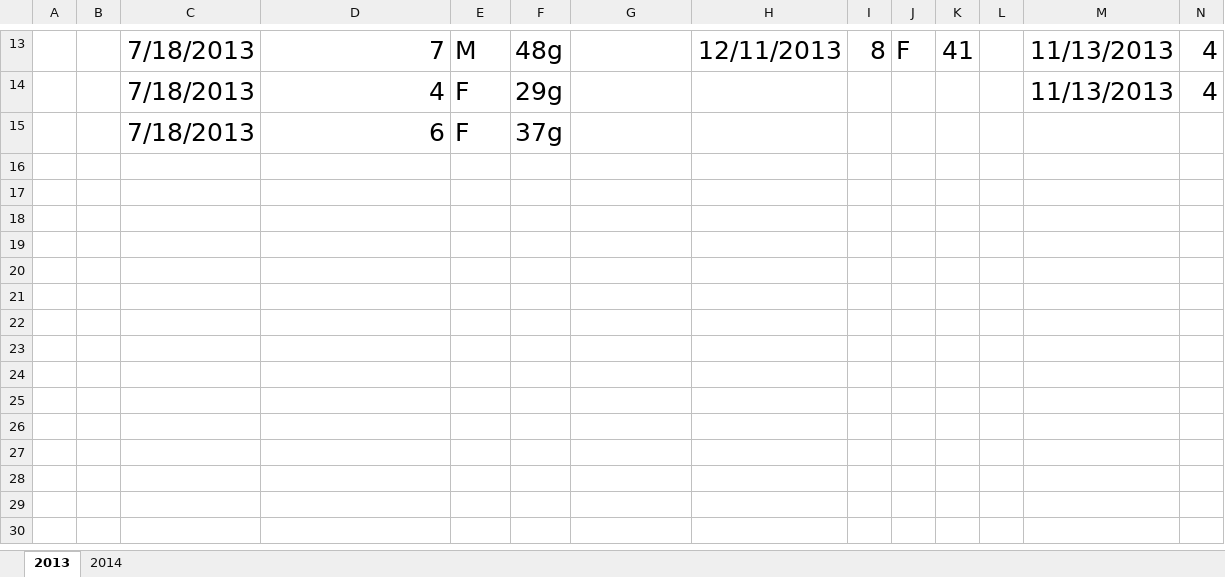
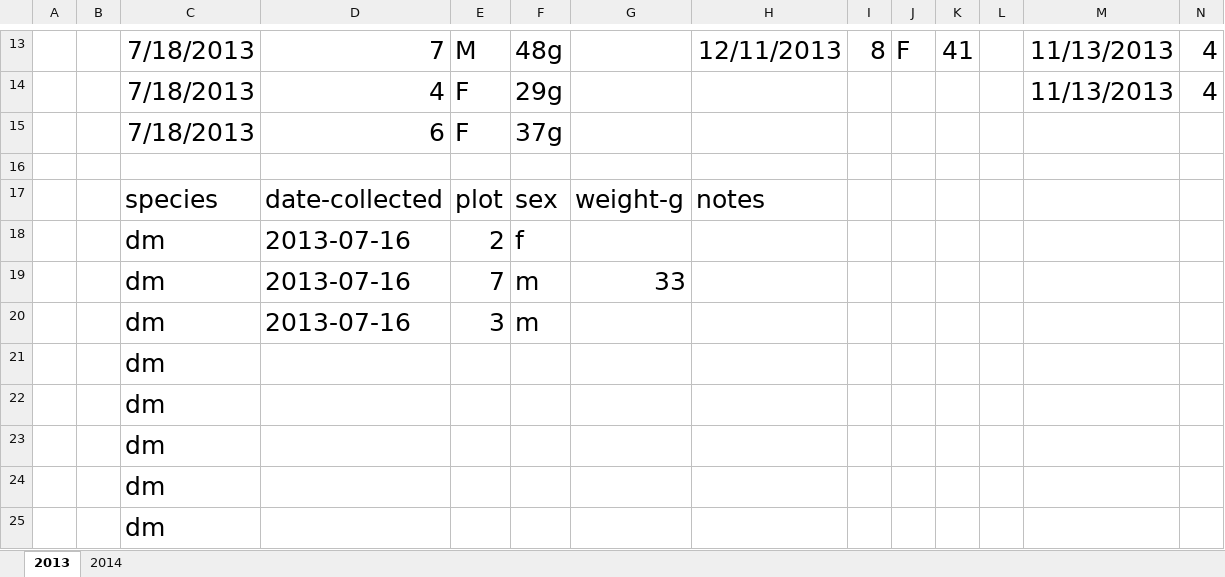
Before and after one commit to jazasnow/tfcb-homework02, an Excel workbook: data/2020-10-19_field-season-2014_survey-tidy-data-01.xlsx, sheet 2013, drawn as a sheet; only a part is shown, gaps mark what is left out; values as stored, in another font and other column widths than the file's, no borders; rows hold the shown columns only; the diff names each change by its address in the sheet, - before the commit and + after, or states it on an @@ line.

Commit message:
Tidy data update
Changed survey from untidy to tidy data

```diff
--- a/data/2020-10-19_field-season-2014_survey-tidy-data-01.xlsx (sheet 2013)
+++ b/data/2020-10-19_field-season-2014_survey-tidy-data-01.xlsx (sheet 2013)
+row 16: (empty)
+row 17:  |  | species | date-collected | plot | sex | weight-g | notes
+row 18:  |  | dm | 2013-07-16 | 2 | f
+row 19:  |  | dm | 2013-07-16 | 7 | m | 33
+row 20:  |  | dm | 2013-07-16 | 3 | m
+row 21:  |  | dm
+row 22:  |  | dm
+row 23:  |  | dm
+row 24:  |  | dm
+row 25:  |  | dm
```
